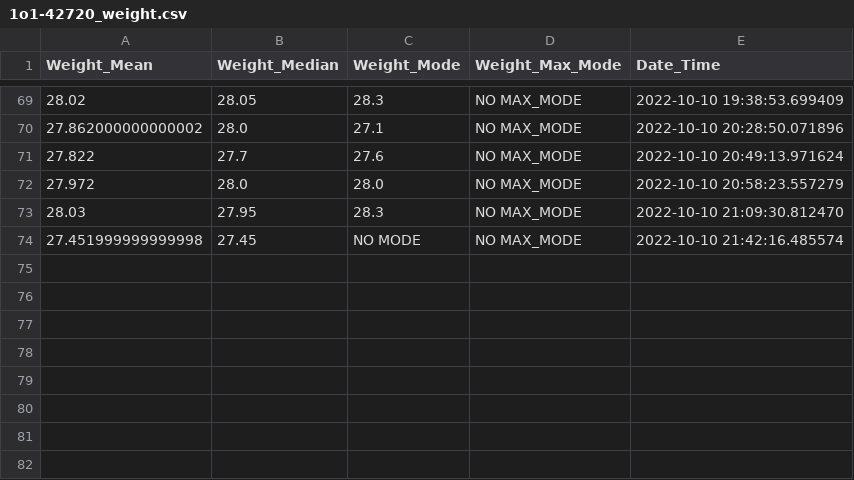
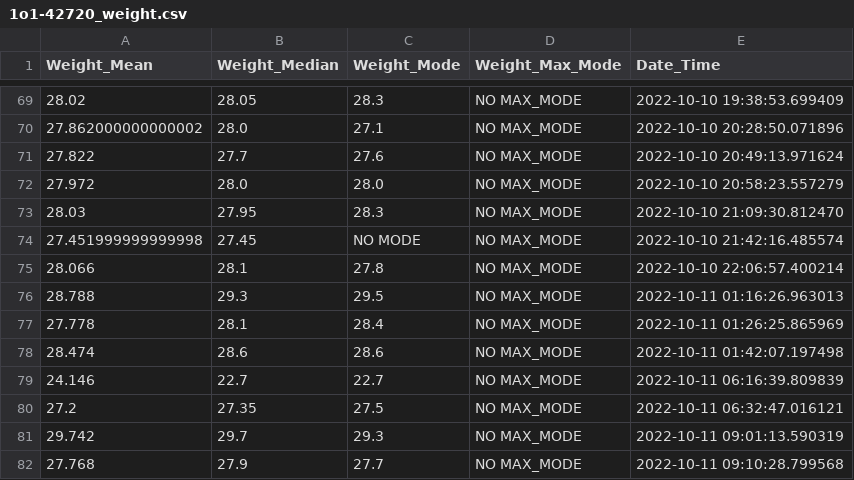
Before and after one commit to MaheshKarnani/Switch_maze, a CSV file: wdata/04435/1o1-42720_weight.csv, drawn as a sheet; only a part is shown, gaps mark what is left out; the diff names each change by its address in the sheet, - before the commit and + after, or states it on an @@ line.

Commit message:
weights from 5s automatic measurement during entry

```diff
--- a/wdata/04435/1o1-42720_weight.csv
+++ b/wdata/04435/1o1-42720_weight.csv
+row 75: 28.066 | 28.1 | 27.8 | NO MAX_MODE | 2022-10-10 22:06:57.400214
+row 76: 28.788 | 29.3 | 29.5 | NO MAX_MODE | 2022-10-11 01:16:26.963013
+row 77: 27.778 | 28.1 | 28.4 | NO MAX_MODE | 2022-10-11 01:26:25.865969
+row 78: 28.474 | 28.6 | 28.6 | NO MAX_MODE | 2022-10-11 01:42:07.197498
+row 79: 24.146 | 22.7 | 22.7 | NO MAX_MODE | 2022-10-11 06:16:39.809839
+row 80: 27.2 | 27.35 | 27.5 | NO MAX_MODE | 2022-10-11 06:32:47.016121
+row 81: 29.742 | 29.7 | 29.3 | NO MAX_MODE | 2022-10-11 09:01:13.590319
+row 82: 27.768 | 27.9 | 27.7 | NO MAX_MODE | 2022-10-11 09:10:28.799568
```
Also changed, not shown: wdata/04435/1o1-42717_weight.csv, wdata/04435/1o1-42718_weight.csv, 1 other file.
